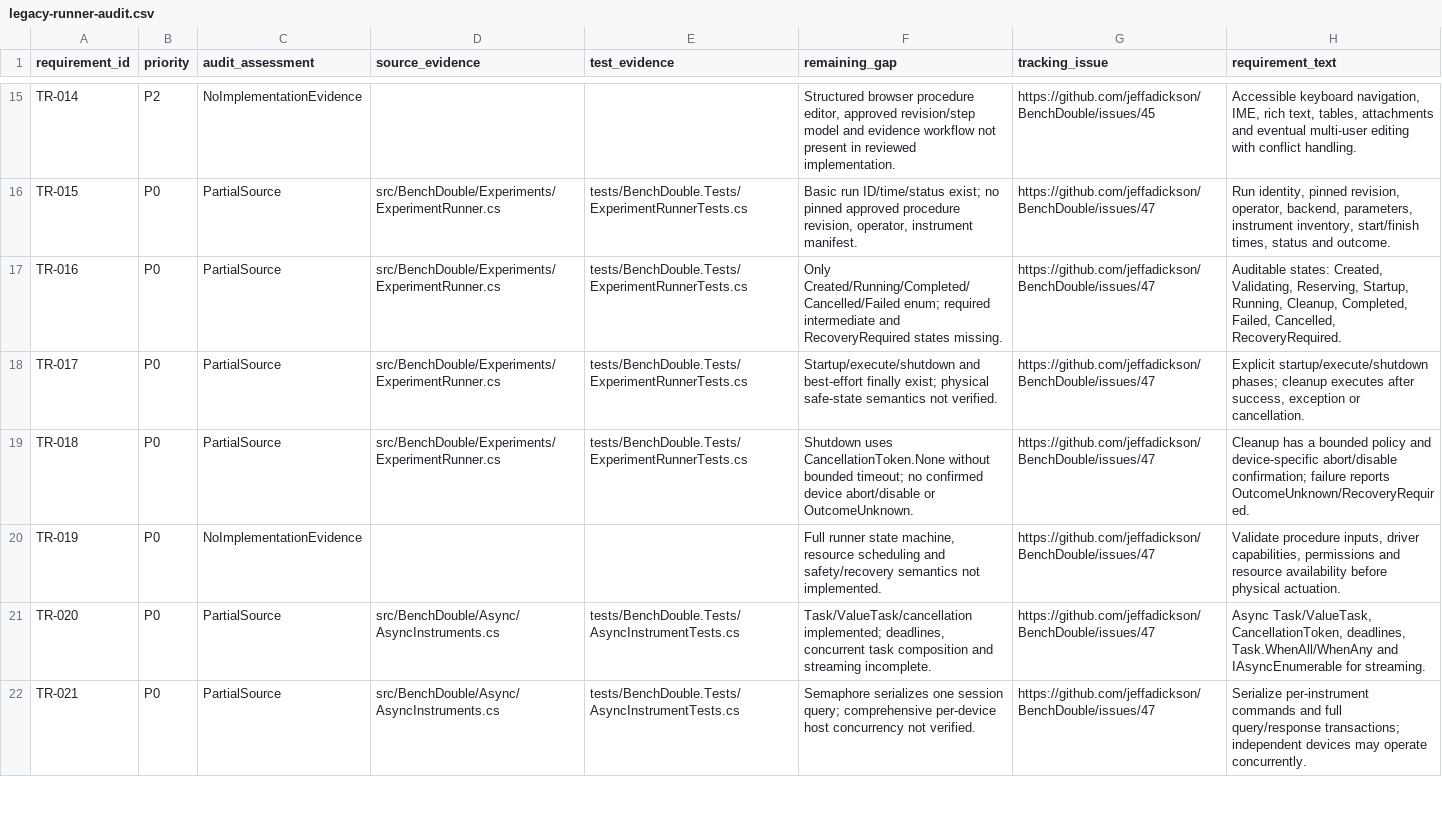
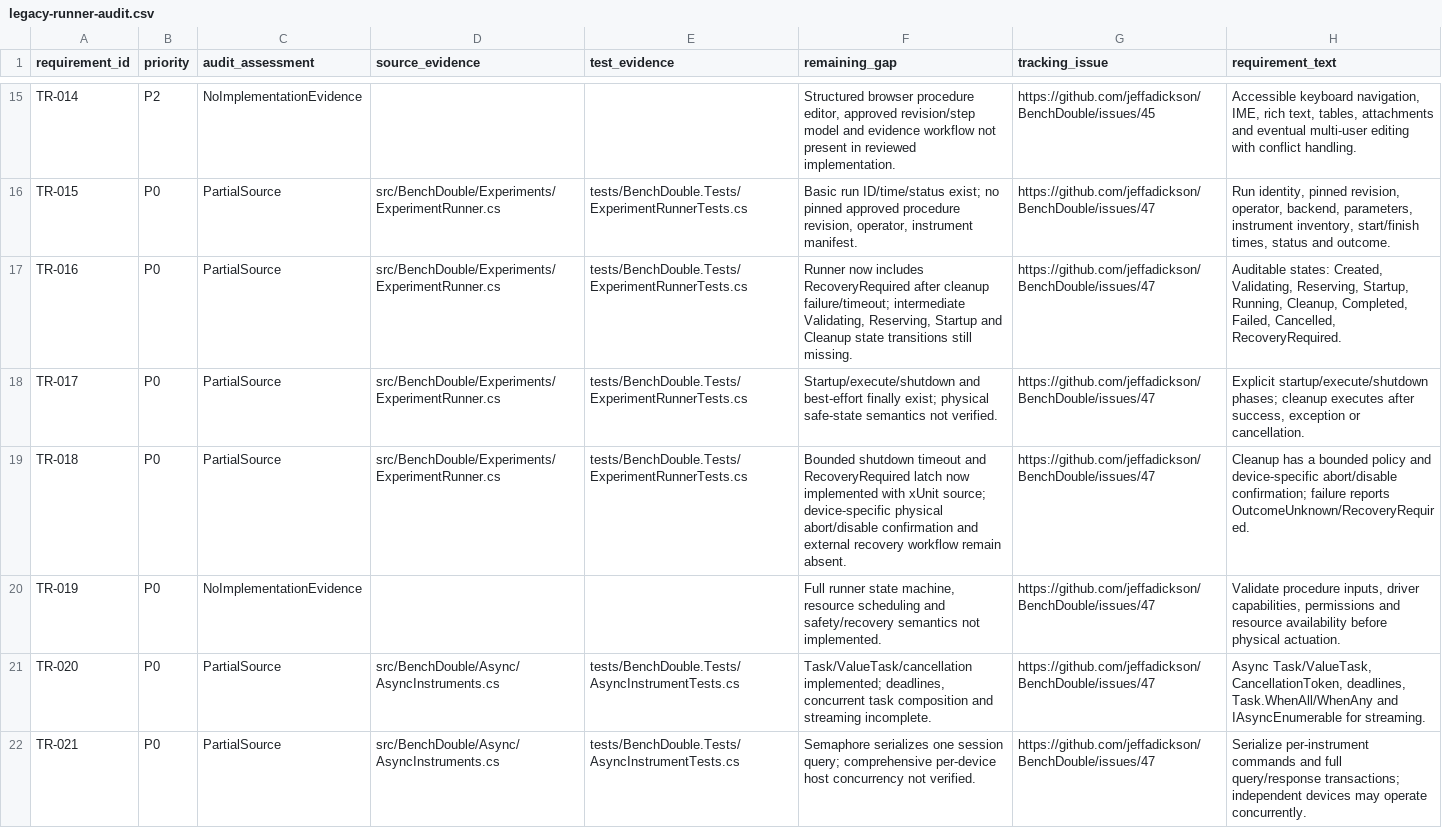
Before and after one commit to jeffadickson/BenchForge, a CSV file: requirements/legacy-runner-audit.csv, drawn as a sheet; only a part is shown, gaps mark what is left out; the diff covers the shown part only.

Commit message:
Update audited runner safety gaps after bounded cleanup and recovery latch implementation

```diff
--- a/requirements/legacy-runner-audit.csv
+++ b/requirements/legacy-runner-audit.csv
@@ -16,5 +16,5 @@ requirement_id,priority,audit_assessment,source_evidence,test_evidence,remaining
 "TR-015","P0","PartialSource","src/BenchDouble/Experiments/ExperimentRunner.cs","tests/BenchDouble.Tests/ExperimentRunnerTests.cs","Basic run ID/time/status exist; no pinned approved procedure revision, operator, instrument manifest.","https://github.com/jeffadickson/BenchDouble/issues/47","Run identity, pinned revision, operator, backend, parameters, instrument inventory, start/finish times, status and outcome."
-"TR-016","P0","PartialSource","src/BenchDouble/Experiments/ExperimentRunner.cs","tests/BenchDouble.Tests/ExperimentRunnerTests.cs","Only Created/Running/Completed/Cancelled/Failed enum; required intermediate and RecoveryRequired states missing.","https://github.com/jeffadickson/BenchDouble/issues/47","Auditable states: Created, Validating, Reserving, Startup, Running, Cleanup, Completed, Failed, Cancelled, RecoveryRequired."
+"TR-016","P0","PartialSource","src/BenchDouble/Experiments/ExperimentRunner.cs","tests/BenchDouble.Tests/ExperimentRunnerTests.cs","Runner now includes RecoveryRequired after cleanup failure/timeout; intermediate Validating, Reserving, Startup and Cleanup state transitions still missing.","https://github.com/jeffadickson/BenchDouble/issues/47","Auditable states: Created, Validating, Reserving, Startup, Running, Cleanup, Completed, Failed, Cancelled, RecoveryRequired."
 "TR-017","P0","PartialSource","src/BenchDouble/Experiments/ExperimentRunner.cs","tests/BenchDouble.Tests/ExperimentRunnerTests.cs","Startup/execute/shutdown and best-effort finally exist; physical safe-state semantics not verified.","https://github.com/jeffadickson/BenchDouble/issues/47","Explicit startup/execute/shutdown phases; cleanup executes after success, exception or cancellation."
-"TR-018","P0","PartialSource","src/BenchDouble/Experiments/ExperimentRunner.cs","tests/BenchDouble.Tests/ExperimentRunnerTests.cs","Shutdown uses CancellationToken.None without bounded timeout; no confirmed device abort/disable or OutcomeUnknown.","https://github.com/jeffadickson/BenchDouble/issues/47","Cleanup has a bounded policy and device-specific abort/disable confirmation; failure reports OutcomeUnknown/RecoveryRequired."
+"TR-018","P0","PartialSource","src/BenchDouble/Experiments/ExperimentRunner.cs","tests/BenchDouble.Tests/ExperimentRunnerTests.cs","Bounded shutdown timeout and RecoveryRequired latch now implemented with xUnit source; device-specific physical abort/disable confirmation and external recovery workflow remain absent.","https://github.com/jeffadickson/BenchDouble/issues/47","Cleanup has a bounded policy and device-specific abort/disable confirmation; failure reports OutcomeUnknown/RecoveryRequired."
 "TR-019","P0","NoImplementationEvidence","","","Full runner state machine, resource scheduling and safety/recovery semantics not implemented.","https://github.com/jeffadickson/BenchDouble/issues/47","Validate procedure inputs, driver capabilities, permissions and resource availability before physical actuation."
```
Also changed, not shown: 2 edited cells elsewhere in this file.
